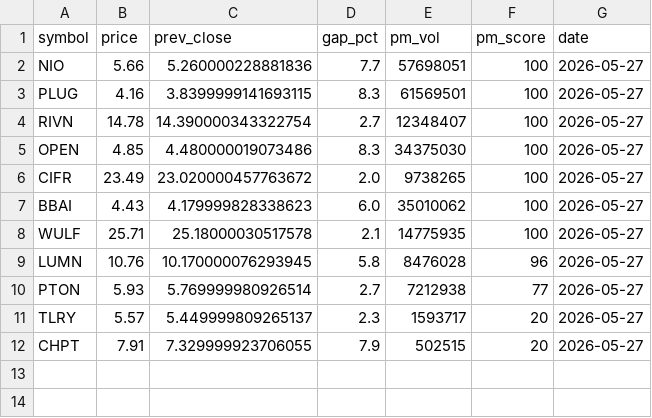
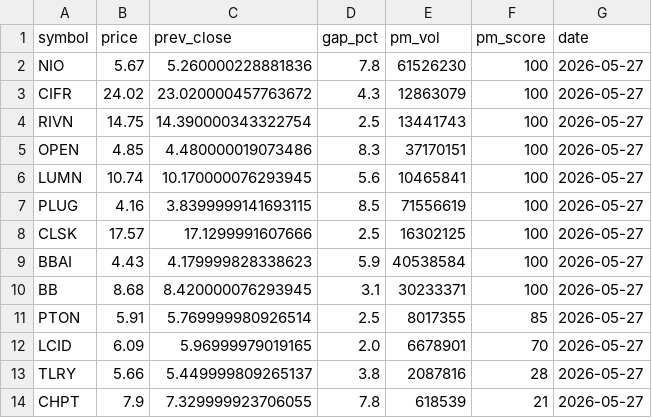
Before and after one commit to rank1984/C-RANK, a CSV file: daily_watchlist.csv, drawn as a sheet.

Commit message:
📋 Daily Watchlist Update

```diff
--- a/daily_watchlist.csv
+++ b/daily_watchlist.csv
@@ -1,12 +1,14 @@
 symbol,price,prev_close,gap_pct,pm_vol,pm_score,date
-NIO,5.66,5.260000228881836,7.7,57698051,100,2026-05-27
-PLUG,4.16,3.8399999141693115,8.3,61569501,100,2026-05-27
-RIVN,14.78,14.390000343322754,2.7,12348407,100,2026-05-27
-OPEN,4.85,4.480000019073486,8.3,34375030,100,2026-05-27
-CIFR,23.49,23.020000457763672,2.0,9738265,100,2026-05-27
-BBAI,4.43,4.179999828338623,6.0,35010062,100,2026-05-27
-WULF,25.71,25.18000030517578,2.1,14775935,100,2026-05-27
-LUMN,10.76,10.170000076293945,5.8,8476028,96,2026-05-27
-PTON,5.93,5.769999980926514,2.7,7212938,77,2026-05-27
-TLRY,5.57,5.449999809265137,2.3,1593717,20,2026-05-27
-CHPT,7.91,7.329999923706055,7.9,502515,20,2026-05-27
+NIO,5.67,5.260000228881836,7.8,61526230,100,2026-05-27
+CIFR,24.02,23.020000457763672,4.3,12863079,100,2026-05-27
+RIVN,14.75,14.390000343322754,2.5,13441743,100,2026-05-27
+OPEN,4.85,4.480000019073486,8.3,37170151,100,2026-05-27
+LUMN,10.74,10.170000076293945,5.6,10465841,100,2026-05-27
+PLUG,4.16,3.8399999141693115,8.5,71556619,100,2026-05-27
+CLSK,17.57,17.1299991607666,2.5,16302125,100,2026-05-27
+BBAI,4.43,4.179999828338623,5.9,40538584,100,2026-05-27
+BB,8.68,8.420000076293945,3.1,30233371,100,2026-05-27
+PTON,5.91,5.769999980926514,2.5,8017355,85,2026-05-27
+LCID,6.09,5.96999979019165,2.0,6678901,70,2026-05-27
+TLRY,5.66,5.449999809265137,3.8,2087816,28,2026-05-27
+CHPT,7.9,7.329999923706055,7.8,618539,21,2026-05-27
```
